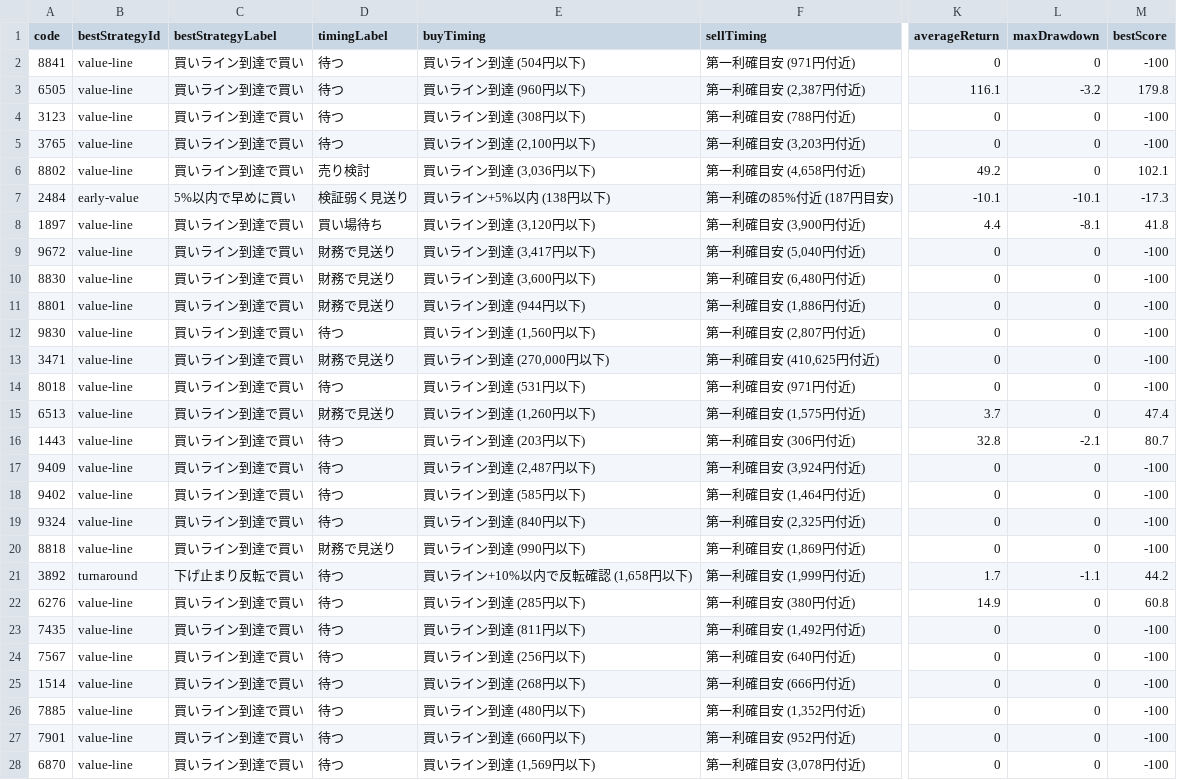
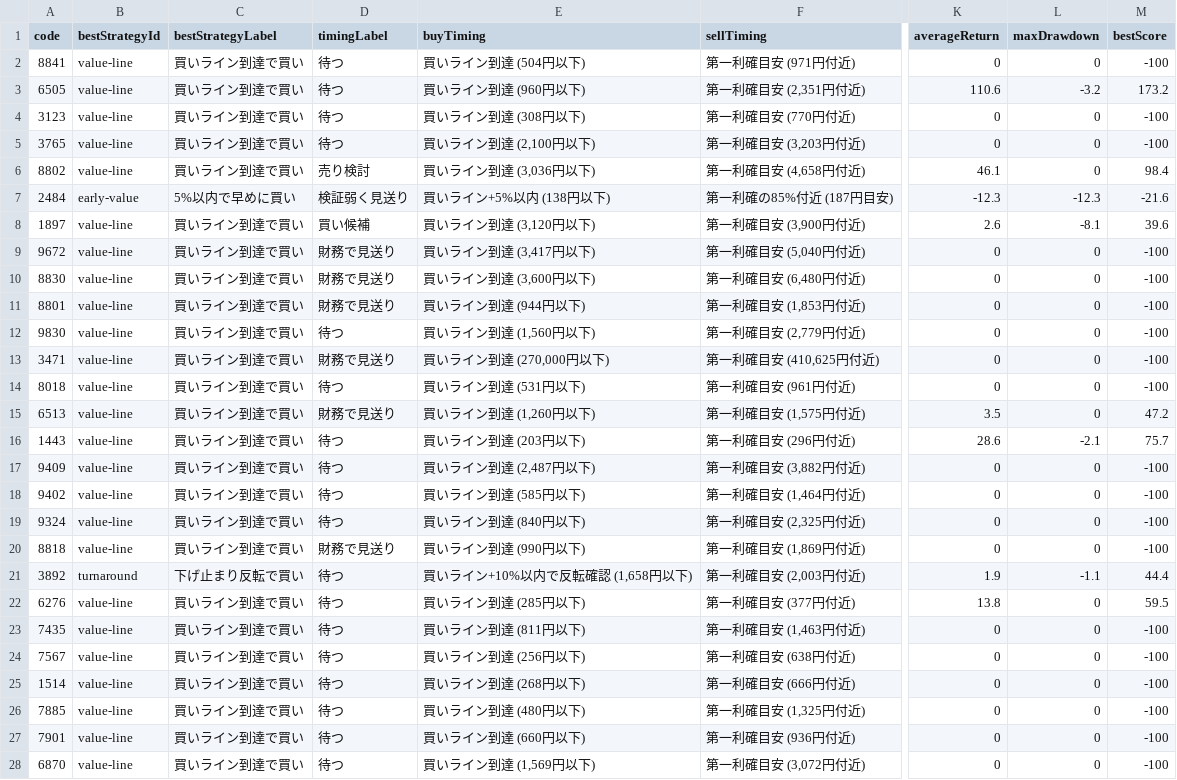
Before and after one commit to sensin0/candidate-stock-assist, a CSV file: data/backtest-results.csv, drawn as a sheet; only a part is shown, gaps mark what is left out; the diff covers the shown part only; the diff names each change by its address in the sheet, - before the commit and + after, or states it on an @@ line.

```diff
--- a/data/backtest-results.csv
+++ b/data/backtest-results.csv
-F3 (sellTiming): 第一利確目安 (2,387円付近)
+F3 (sellTiming): 第一利確目安 (2,351円付近)
-K3 (averageReturn): 116.1
+K3 (averageReturn): 110.6
-M3 (bestScore): 179.8
+M3 (bestScore): 173.2
-F4 (sellTiming): 第一利確目安 (788円付近)
+F4 (sellTiming): 第一利確目安 (770円付近)
-K6 (averageReturn): 49.2
+K6 (averageReturn): 46.1
-M6 (bestScore): 102.1
+M6 (bestScore): 98.4
-K7 (averageReturn): -10.1
+K7 (averageReturn): -12.3
-L7 (maxDrawdown): -10.1
+L7 (maxDrawdown): -12.3
-M7 (bestScore): -17.3
+M7 (bestScore): -21.6
-D8 (timingLabel): 買い場待ち
+D8 (timingLabel): 買い候補
-K8 (averageReturn): 4.4
+K8 (averageReturn): 2.6
-M8 (bestScore): 41.8
+M8 (bestScore): 39.6
-F11 (sellTiming): 第一利確目安 (1,886円付近)
+F11 (sellTiming): 第一利確目安 (1,853円付近)
-F12 (sellTiming): 第一利確目安 (2,807円付近)
+F12 (sellTiming): 第一利確目安 (2,779円付近)
-F14 (sellTiming): 第一利確目安 (971円付近)
+F14 (sellTiming): 第一利確目安 (961円付近)
-K15 (averageReturn): 3.7
+K15 (averageReturn): 3.5
-M15 (bestScore): 47.4
+M15 (bestScore): 47.2
-F16 (sellTiming): 第一利確目安 (306円付近)
+F16 (sellTiming): 第一利確目安 (296円付近)
-K16 (averageReturn): 32.8
+K16 (averageReturn): 28.6
-M16 (bestScore): 80.7
+M16 (bestScore): 75.7
-F17 (sellTiming): 第一利確目安 (3,924円付近)
+F17 (sellTiming): 第一利確目安 (3,882円付近)
-F21 (sellTiming): 第一利確目安 (1,999円付近)
+F21 (sellTiming): 第一利確目安 (2,003円付近)
-K21 (averageReturn): 1.7
+K21 (averageReturn): 1.9
-M21 (bestScore): 44.2
+M21 (bestScore): 44.4
-F22 (sellTiming): 第一利確目安 (380円付近)
+F22 (sellTiming): 第一利確目安 (377円付近)
-K22 (averageReturn): 14.9
+K22 (averageReturn): 13.8
-M22 (bestScore): 60.8
+M22 (bestScore): 59.5
-F23 (sellTiming): 第一利確目安 (1,492円付近)
+F23 (sellTiming): 第一利確目安 (1,463円付近)
-F24 (sellTiming): 第一利確目安 (640円付近)
+F24 (sellTiming): 第一利確目安 (638円付近)
-F26 (sellTiming): 第一利確目安 (1,352円付近)
+F26 (sellTiming): 第一利確目安 (1,325円付近)
-F27 (sellTiming): 第一利確目安 (952円付近)
+F27 (sellTiming): 第一利確目安 (936円付近)
-F28 (sellTiming): 第一利確目安 (3,078円付近)
+F28 (sellTiming): 第一利確目安 (3,072円付近)
```
Also changed, not shown: 24 edited cells elsewhere in this file, data/auto-financial-followup.csv, data/price-refresh-queue.csv, 22 other files.
